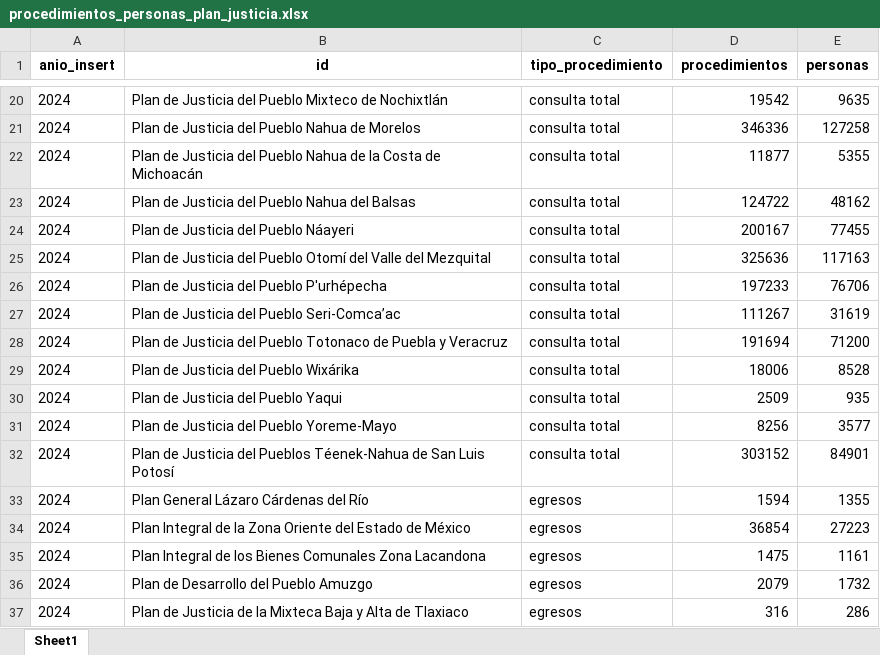
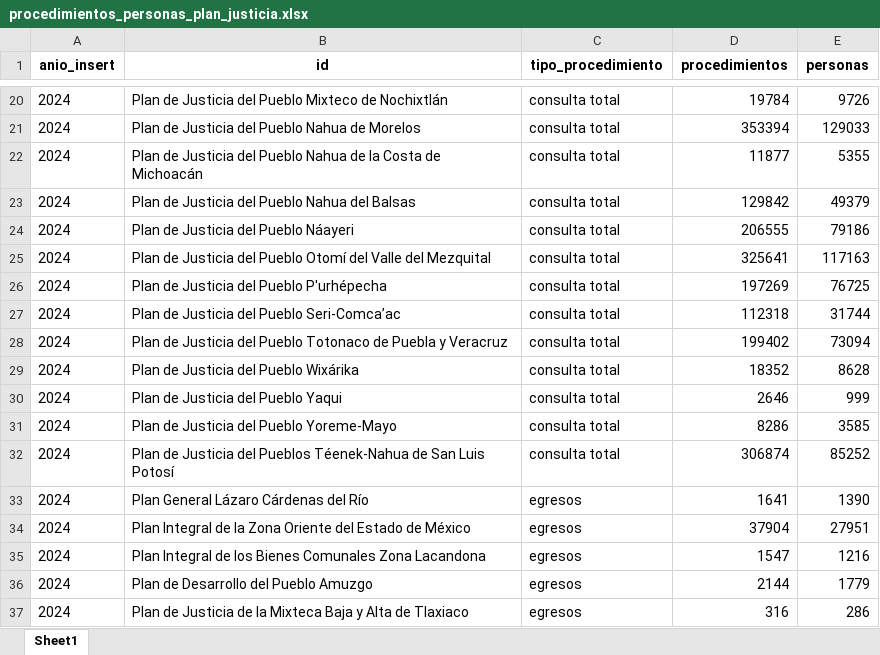
Before and after one commit to Brittany-Pereo/App-completa-productividad, an Excel workbook: data/plan_justicia/procedimientos_personas_plan_justicia.xlsx, sheet Sheet1, drawn as a sheet; only a part is shown, gaps mark what is left out; values as stored, in another font and other column widths than the file's, no borders; the diff covers the shown part only; the diff names each change by its address in the sheet, - before the commit and + after, or states it on an @@ line.

```diff
--- a/data/plan_justicia/procedimientos_personas_plan_justicia.xlsx (sheet Sheet1)
+++ b/data/plan_justicia/procedimientos_personas_plan_justicia.xlsx (sheet Sheet1)
-D20 (procedimientos): 19542
+D20 (procedimientos): 19784
-E20 (personas): 9635
+E20 (personas): 9726
-D21 (procedimientos): 346336
+D21 (procedimientos): 353394
-E21 (personas): 127258
+E21 (personas): 129033
-D23 (procedimientos): 124722
+D23 (procedimientos): 129842
-E23 (personas): 48162
+E23 (personas): 49379
-D24 (procedimientos): 200167
+D24 (procedimientos): 206555
-E24 (personas): 77455
+E24 (personas): 79186
-D25 (procedimientos): 325636
+D25 (procedimientos): 325641
-D26 (procedimientos): 197233
+D26 (procedimientos): 197269
-E26 (personas): 76706
+E26 (personas): 76725
-D27 (procedimientos): 111267
+D27 (procedimientos): 112318
-E27 (personas): 31619
+E27 (personas): 31744
-D28 (procedimientos): 191694
+D28 (procedimientos): 199402
-E28 (personas): 71200
+E28 (personas): 73094
-D29 (procedimientos): 18006
+D29 (procedimientos): 18352
-E29 (personas): 8528
+E29 (personas): 8628
-D30 (procedimientos): 2509
+D30 (procedimientos): 2646
-E30 (personas): 935
+E30 (personas): 999
-D31 (procedimientos): 8256
+D31 (procedimientos): 8286
-E31 (personas): 3577
+E31 (personas): 3585
-D32 (procedimientos): 303152
+D32 (procedimientos): 306874
-E32 (personas): 84901
+E32 (personas): 85252
-D33 (procedimientos): 1594
+D33 (procedimientos): 1641
-E33 (personas): 1355
+E33 (personas): 1390
-D34 (procedimientos): 36854
+D34 (procedimientos): 37904
-E34 (personas): 27223
+E34 (personas): 27951
-D35 (procedimientos): 1475
+D35 (procedimientos): 1547
-E35 (personas): 1161
+E35 (personas): 1216
-D36 (procedimientos): 2079
+D36 (procedimientos): 2144
-E36 (personas): 1732
+E36 (personas): 1779
```
Also changed, not shown: 560 edited cells elsewhere in this sheet, data/plan_justicia/cubos_completos_plan_justicia.xlsx.
